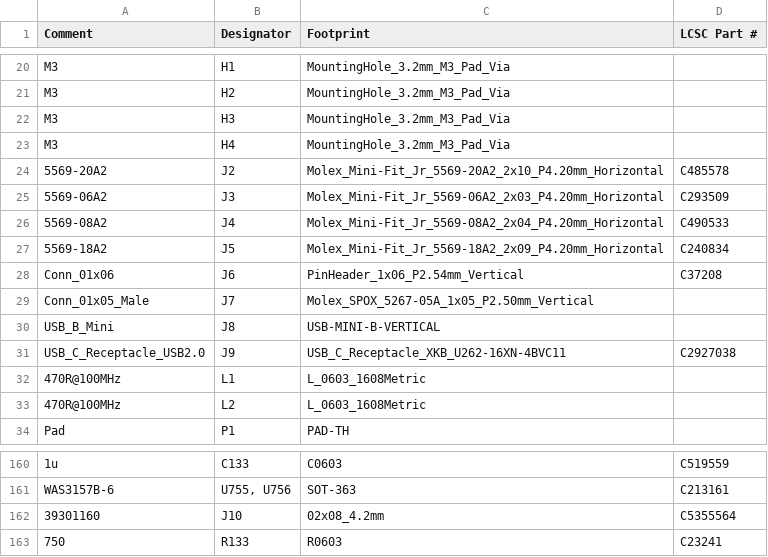
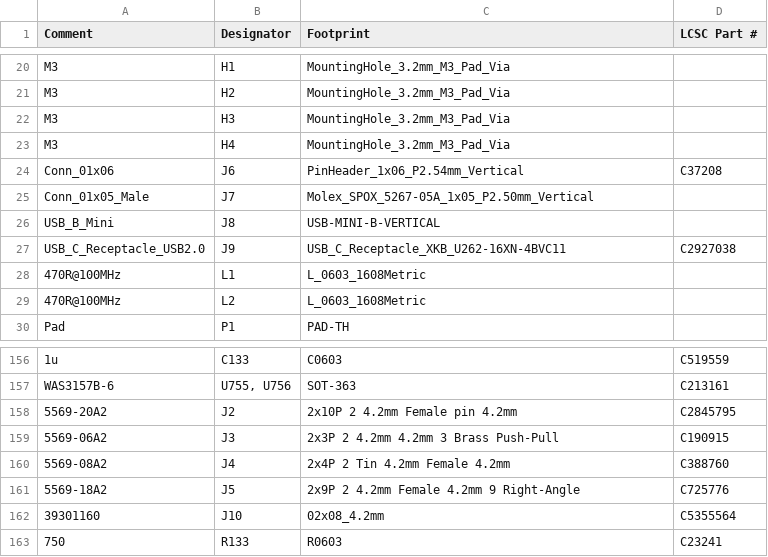
Before and after one commit to rusefi/uaefi, a CSV file: boards/uaefi-b/board/misc/uaefi-b-BOM.csv, drawn as a sheet; only a part is shown, gaps mark what is left out; removed rows and columns are numbered as before the commit, all else as after; the diff names each change by its address in the sheet, - before the commit and + after, or states it on an @@ line.

```diff
--- a/boards/uaefi-b/board/misc/uaefi-b-BOM.csv
+++ b/boards/uaefi-b/board/misc/uaefi-b-BOM.csv
-row 24: 5569-20A2 | J2 | Molex_Mini-Fit_Jr_5569-20A2_2x10_P4.20mm_Horizontal | C485578
-row 25: 5569-06A2 | J3 | Molex_Mini-Fit_Jr_5569-06A2_2x03_P4.20mm_Horizontal | C293509
-row 26: 5569-08A2 | J4 | Molex_Mini-Fit_Jr_5569-08A2_2x04_P4.20mm_Horizontal | C490533
-row 27: 5569-18A2 | J5 | Molex_Mini-Fit_Jr_5569-18A2_2x09_P4.20mm_Horizontal | C240834
+row 158: 5569-20A2 | J2 | 2x10P 2 4.2mm Female pin 4.2mm | C2845795
+row 159: 5569-06A2 | J3 | 2x3P 2 4.2mm 4.2mm 3 Brass Push-Pull | C190915
+row 160: 5569-08A2 | J4 | 2x4P 2 Tin 4.2mm Female 4.2mm | C388760
+row 161: 5569-18A2 | J5 | 2x9P 2 4.2mm Female 4.2mm 9 Right-Angle | C725776
```
Also changed, not shown: boards/uaefi-b/board/uaefi-b-BOM-JLC.csv, 17 other files.
